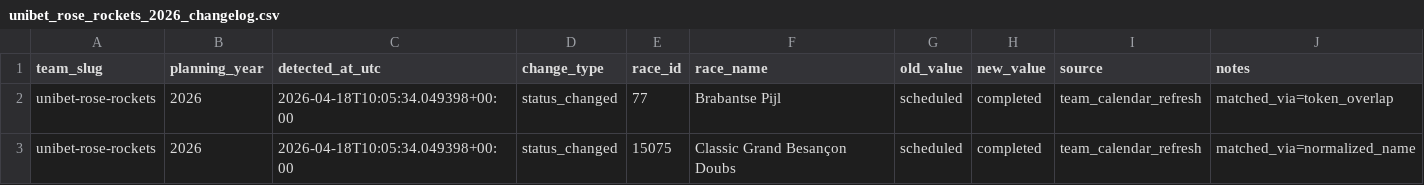
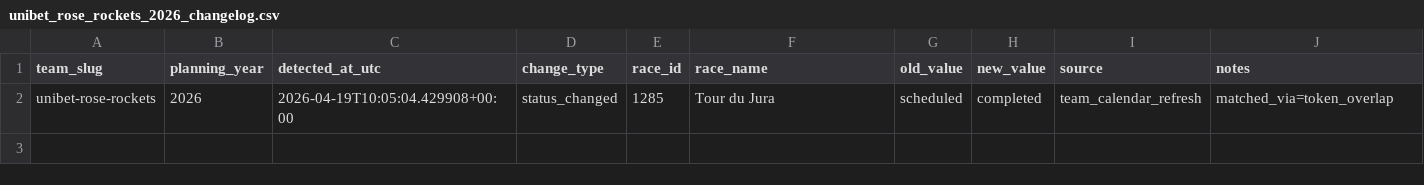
Before and after one commit to jkriertran/uci-points-optimization-model, a CSV file: data/team_calendars/unibet_rose_rockets_2026_changelog.csv, drawn as a sheet.

```diff
--- a/data/team_calendars/unibet_rose_rockets_2026_changelog.csv
+++ b/data/team_calendars/unibet_rose_rockets_2026_changelog.csv
@@ -1,3 +1,2 @@
 team_slug,planning_year,detected_at_utc,change_type,race_id,race_name,old_value,new_value,source,notes
-unibet-rose-rockets,2026,2026-04-18T10:05:34.049398+00:00,status_changed,77,Brabantse Pijl,scheduled,completed,team_calendar_refresh,matched_via=token_overlap
-unibet-rose-rockets,2026,2026-04-18T10:05:34.049398+00:00,status_changed,15075,Classic Grand Besançon Doubs,scheduled,completed,team_calendar_refresh,matched_via=normalized_name
+unibet-rose-rockets,2026,2026-04-19T10:05:04.429908+00:00,status_changed,1285,Tour du Jura,scheduled,completed,team_calendar_refresh,matched_via=token_overlap
```
Also changed, not shown: data/team_calendars/unibet_rose_rockets_2026_latest.csv, data/team_ev/unibet_rose_rockets_2026_calendar_ev.csv, 3 other files.
